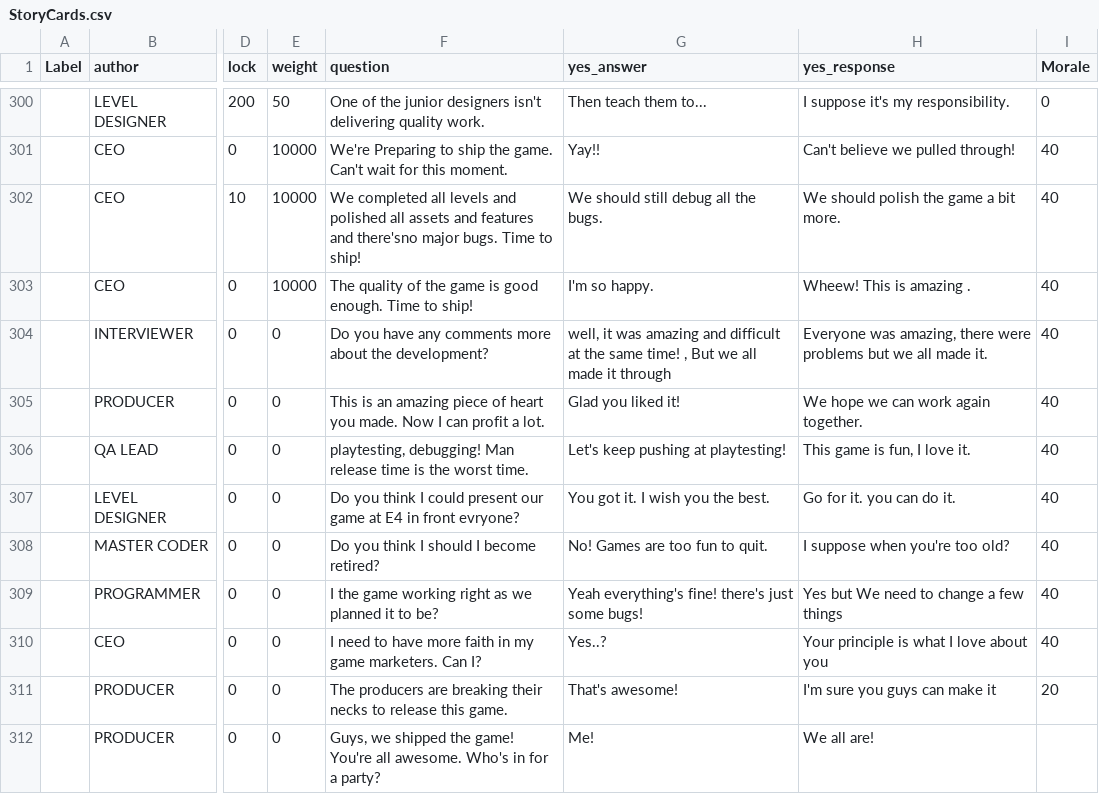
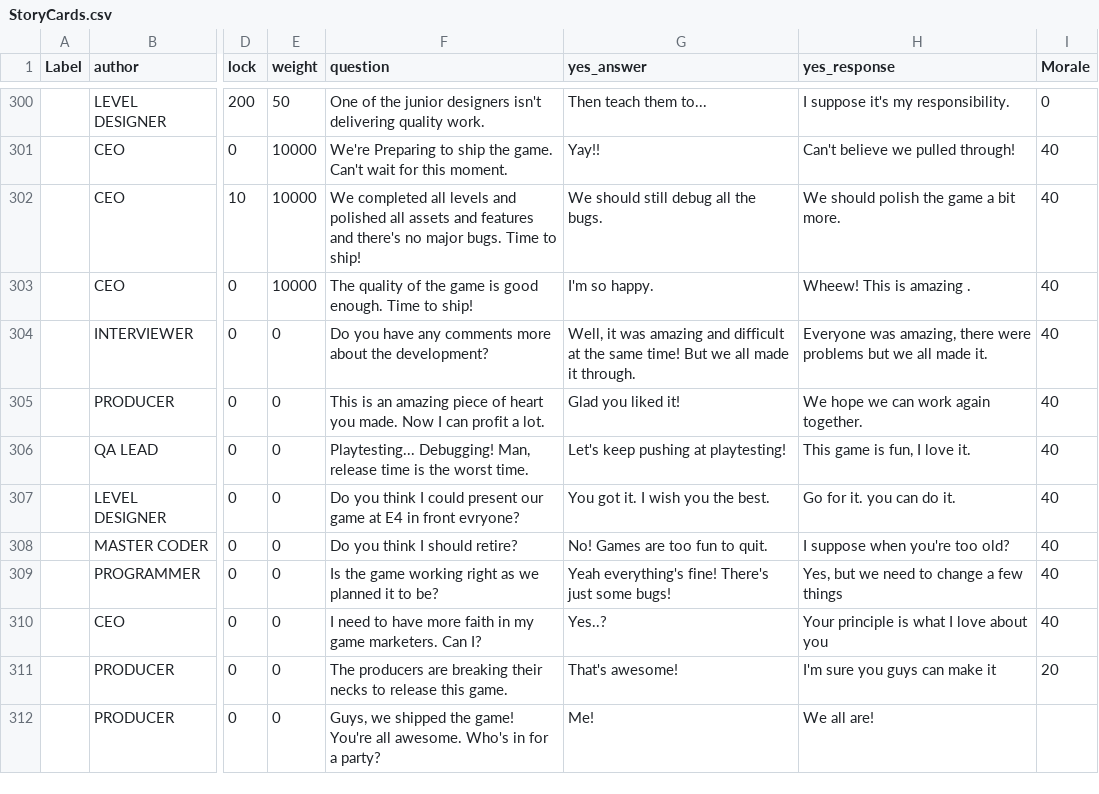
Before and after one commit to gamkedo-la/game-director, a CSV file: raw assets/StoryCards.csv, drawn as a sheet; only a part is shown, gaps mark what is left out; the diff covers the shown part only; the diff names each change by its address in the sheet, - before the commit and + after, or states it on an @@ line.

```diff
--- a/raw assets/StoryCards.csv
+++ b/raw assets/StoryCards.csv
-F302 (question): …features and there'sno major bugs.…
+F302 (question): …features and there's no major bugs.…
-G304 (yes_answer): well, it was amazing and difficult at the same time! , But we all made it through
+G304 (yes_answer): Well, it was amazing and difficult at the same time! But we all made it through.
-F306 (question): playtesting, debugging! Man release time…
+F306 (question): Playtesting... Debugging! Man, release time…
-F308 (question): Do you think I should I become retired?
+F308 (question): Do you think I should retire?
-F309 (question): I the game…
+F309 (question): Is the game…
-G309 (yes_answer): …everything's fine! there's just some…
+G309 (yes_answer): …everything's fine! There's just some…
-H309 (yes_response): Yes but We need to change a few things
+H309 (yes_response): Yes, but we need to change a few things
```
Also changed, not shown: 68 edited cells elsewhere in this file, 1 other file.
